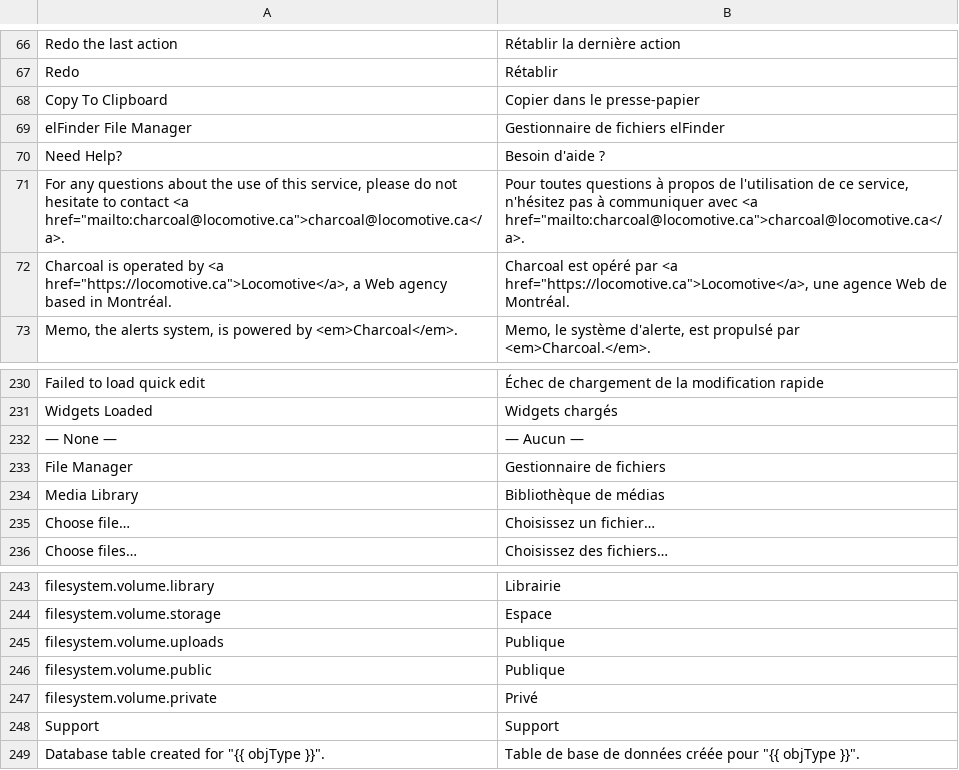
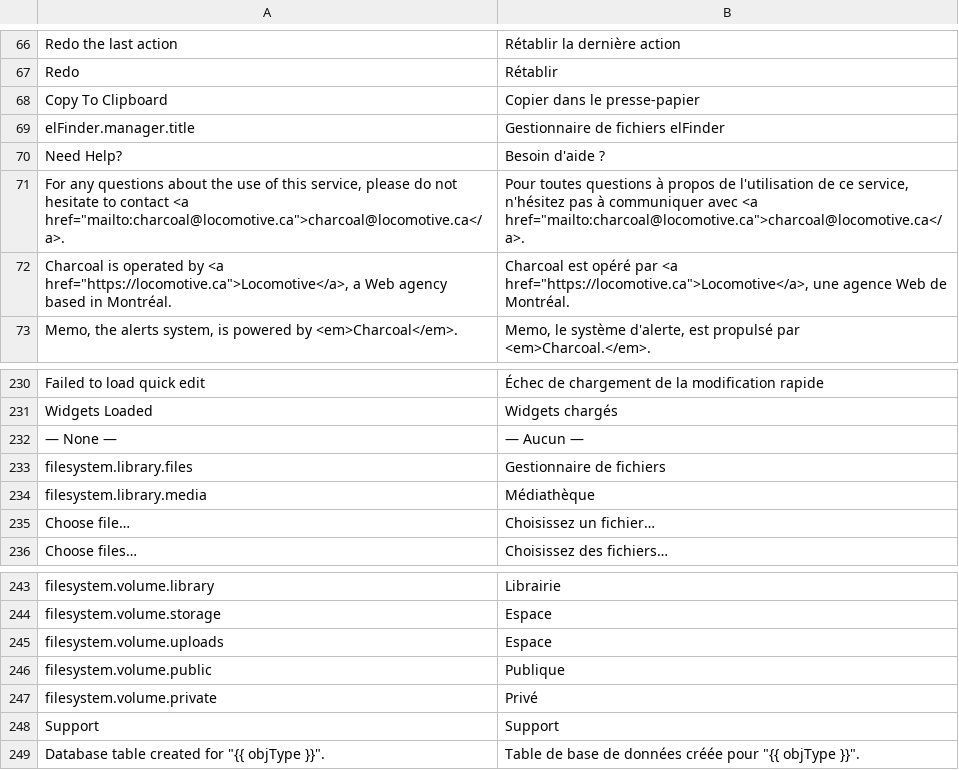
Before and after one commit to locomotivemtl/charcoal-admin, a CSV file: translations/messages.fr.csv, drawn as a sheet; only a part is shown, gaps mark what is left out.

```diff
--- a/translations/messages.fr.csv
+++ b/translations/messages.fr.csv
@@ -68,3 +68,3 @@
 "Copy To Clipboard";"Copier dans le presse-papier"
-"elFinder File Manager";"Gestionnaire de fichiers elFinder"
+"elFinder.manager.title";"Gestionnaire de fichiers elFinder"
 "Need Help?";"Besoin d'aide ?"
@@ -232,4 +232,4 @@
 "— None —";"— Aucun —"
-"File Manager";"Gestionnaire de fichiers"
-"Media Library";"Bibliothèque de médias"
+"filesystem.library.files";"Gestionnaire de fichiers"
+"filesystem.library.media";"Médiathèque"
 "Choose file…";"Choisissez un fichier…"
@@ -244,3 +244,3 @@
 "filesystem.volume.storage";"Espace"
-"filesystem.volume.uploads";"Publique"
+"filesystem.volume.uploads";"Espace"
 "filesystem.volume.public";"Publique"
```
Also changed, not shown: translations/messages.en.csv, 5 other files.
